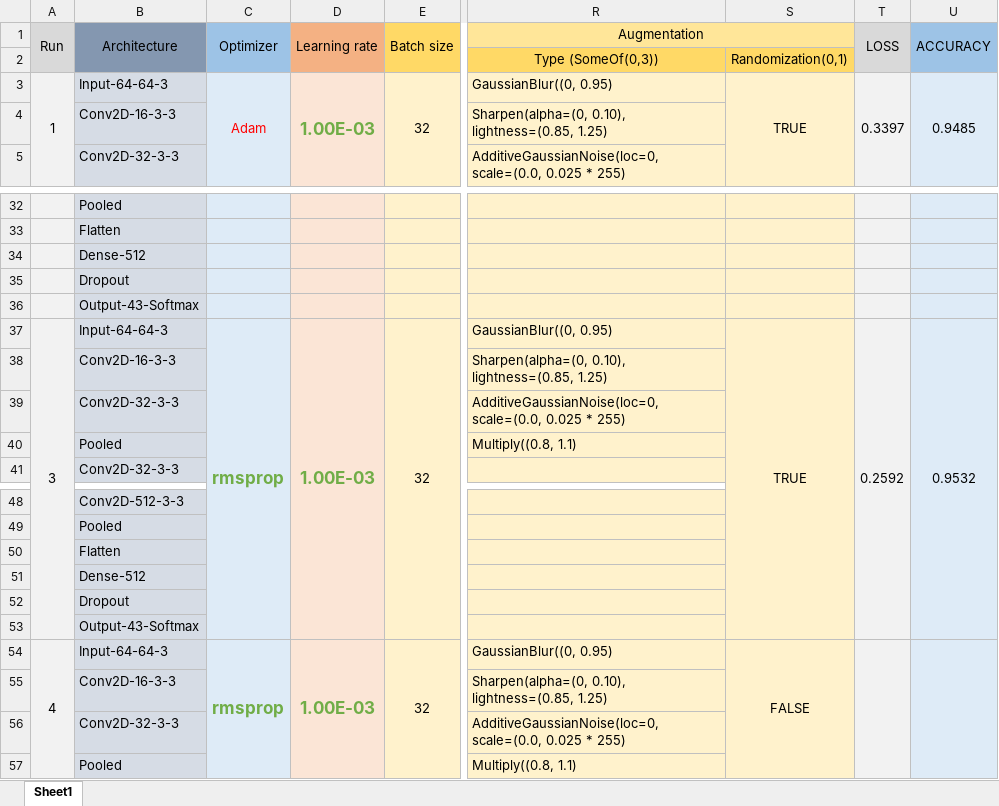
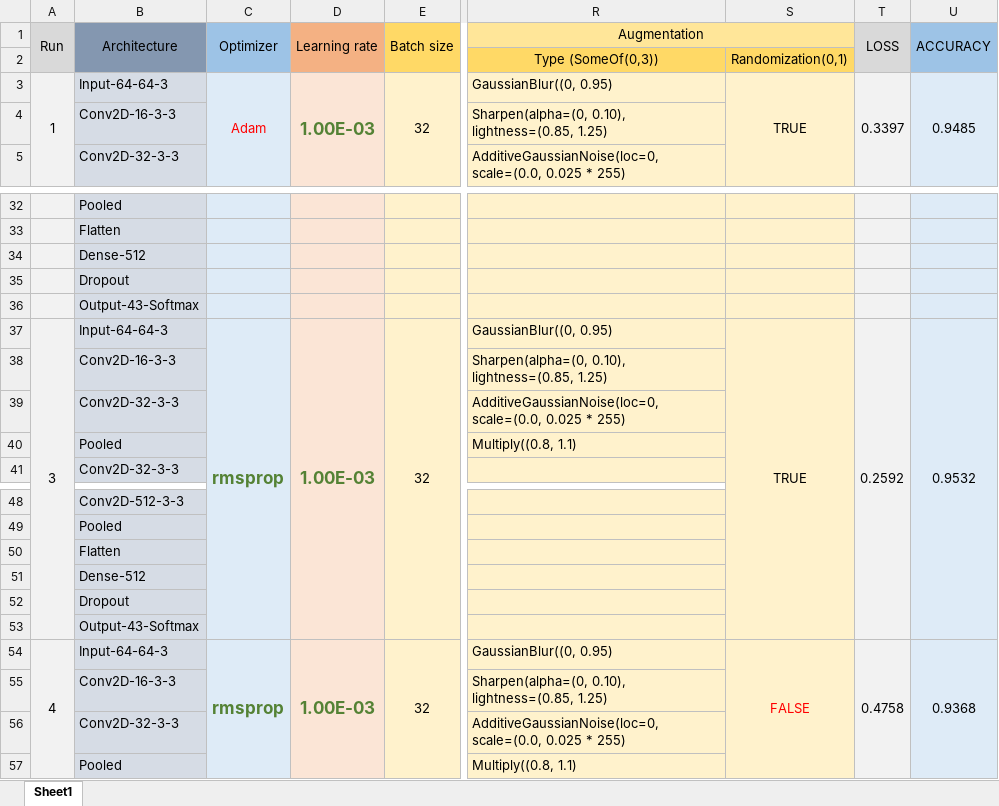
Before and after one commit to goran237/signrecognition_sequence, an Excel workbook: src/experiments/Results.xlsx, sheet Sheet1, drawn as a sheet; only a part is shown, gaps mark what is left out; values as stored, in another font and other column widths than the file's, no borders; conditional formats not drawn; the diff names each change by its address in the sheet, - before the commit and + after, or states it on an @@ line.

Commit message:
test of removing augmentation

```diff
--- a/src/experiments/Results.xlsx (sheet Sheet1)
+++ b/src/experiments/Results.xlsx (sheet Sheet1)
-D3 text colour: #70AD47
+D3 text colour: #548235
-C37:D37 text colour: #70AD47
+C37:D37 text colour: #548235
-C54:D54 text colour: #70AD47
+C54:D54 text colour: #548235
-S54 text colour: black
+S54 text colour: #FF0000
-T54 (LOSS): (empty)
+T54 (LOSS): 0.4758
-U54 (ACCURACY): (empty)
+U54 (ACCURACY): 0.9368
```
